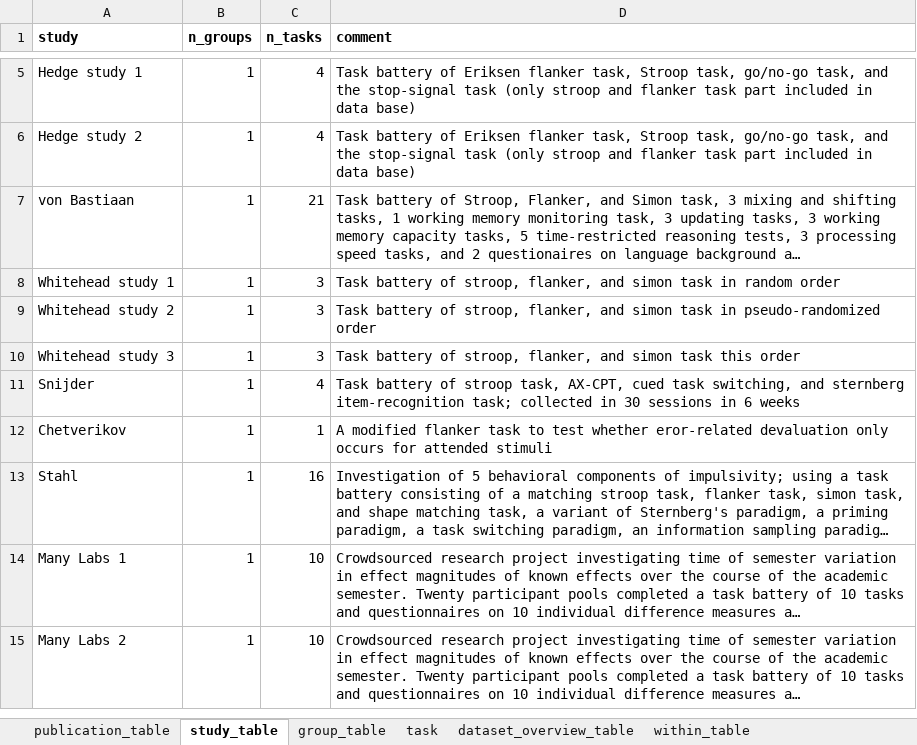
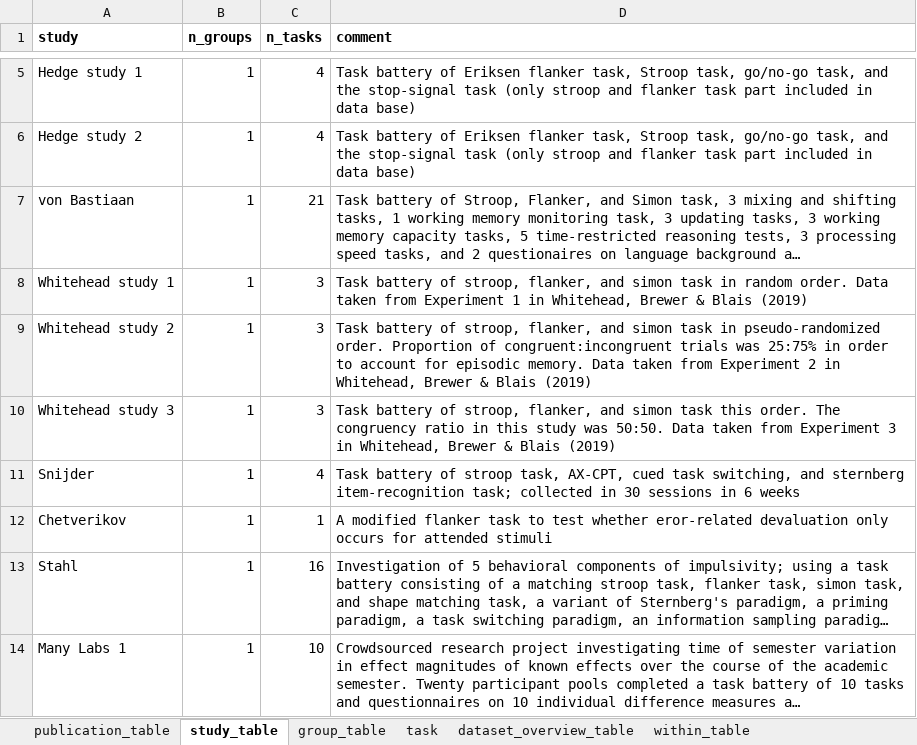
Before and after one commit to jstbcs/acdc-database, an Excel workbook: Create_db/add_data/Book.xlsx, sheet study_table, drawn as a sheet; only a part is shown, gaps mark what is left out; the shorter side is filled out with more unchanged rows; long unchanged cells end in …; values as stored, in another font and other column widths than the file's, no borders; the diff names each change by its address in the sheet, - before the commit and + after, or states it on an @@ line.

Commit message:
Added whitehead list and enkavi neg. priming task to list objects

```diff
--- a/Create_db/add_data/Book.xlsx (sheet study_table)
+++ b/Create_db/add_data/Book.xlsx (sheet study_table)
-D8 (comment): …in random order
+D8 (comment): …in random order. Data taken from Experiment 1 in Whitehead, Brewer & Blais (2019)
-D9 (comment): …in pseudo-randomized order
+D9 (comment): …in pseudo-randomized order. Proportion of congruent:incongruent trials was 25:75% in order to account for episodic memory. Data taken from Experiment 2 in Whitehead, Brewer & Blais (2019)
-D10 (comment): …task this order
+D10 (comment): …task this order. The congruency ratio in this study was 50:50. Data taken from Experiment 3 in Whitehead, Brewer & Blais (2019)
```
Also changed, not shown: sheet group_table, sheet within_table, sheet condition_descriptives, sheet publication_table, 5 other files.
